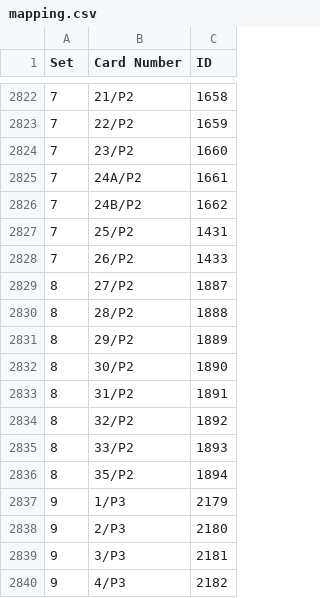
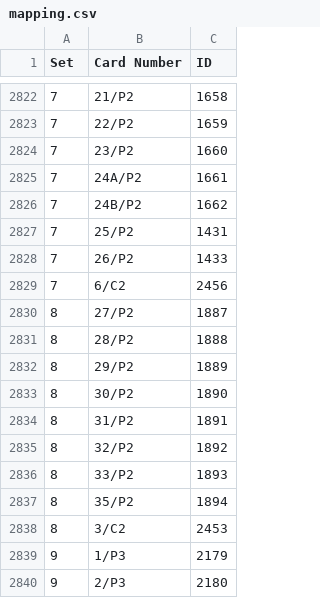
Before and after one commit to Brausepaul/lorcana-app-importer, a CSV file: mapping.csv, drawn as a sheet; only a part is shown, gaps mark what is left out; the shorter side is filled out with more unchanged rows; the diff names each change by its address in the sheet, - before the commit and + after, or states it on an @@ line.

Commit message:
Added challenge promos

```diff
--- a/mapping.csv
+++ b/mapping.csv
+row 2829: 7 | 6/C2 | 2456
+row 2838: 8 | 3/C2 | 2453
```
